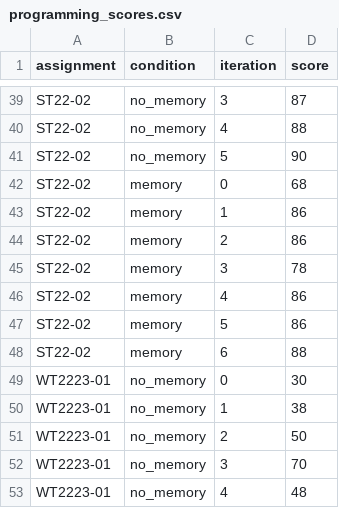
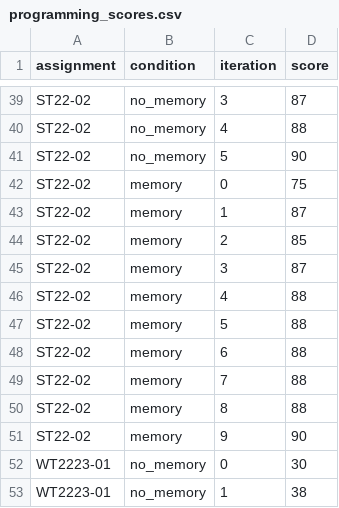
Before and after one commit to nghalinh2711/agentic-memory-artifacts, a CSV file: results/programming/programming_scores.csv, drawn as a sheet; only a part is shown, gaps mark what is left out; the shorter side is filled out with more unchanged rows.

Commit message:
update results, notebooks and gitignore

```diff
--- a/results/programming/programming_scores.csv
+++ b/results/programming/programming_scores.csv
@@ -41,9 +41,12 @@ ST22-02,no_memory,4,88
 ST22-02,no_memory,5,90
-ST22-02,memory,0,68
-ST22-02,memory,1,86
-ST22-02,memory,2,86
-ST22-02,memory,3,78
-ST22-02,memory,4,86
-ST22-02,memory,5,86
+ST22-02,memory,0,75
+ST22-02,memory,1,87
+ST22-02,memory,2,85
+ST22-02,memory,3,87
+ST22-02,memory,4,88
+ST22-02,memory,5,88
 ST22-02,memory,6,88
+ST22-02,memory,7,88
+ST22-02,memory,8,88
+ST22-02,memory,9,90
 WT2223-01,no_memory,0,30
```
Also changed, not shown: 3 other files.
